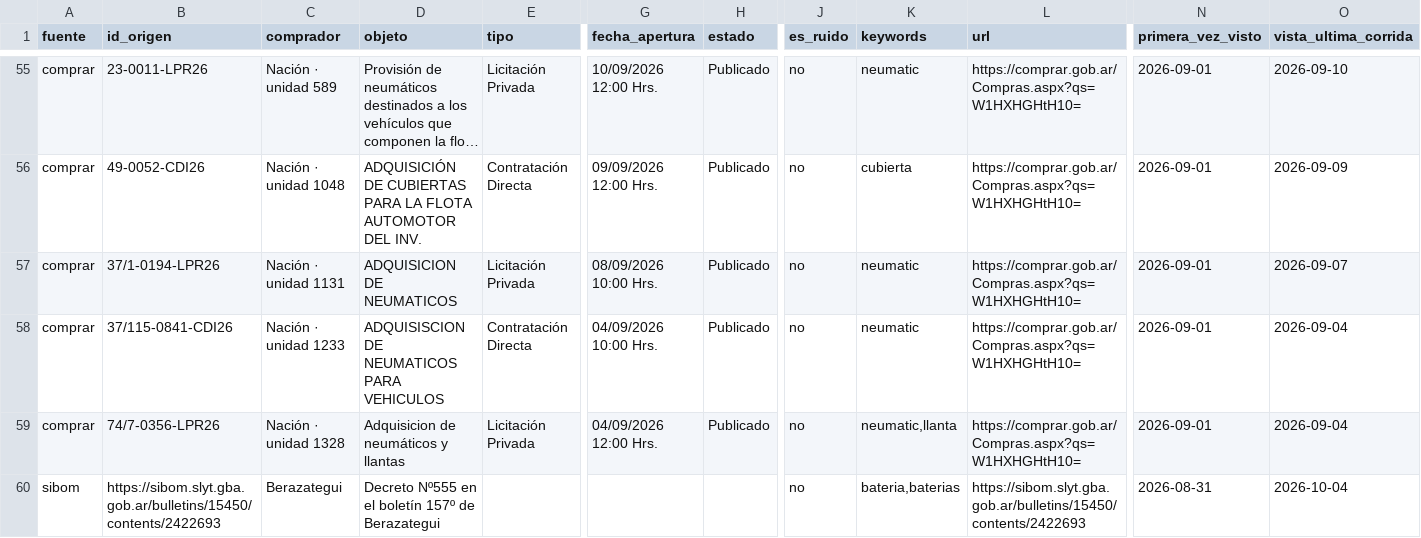
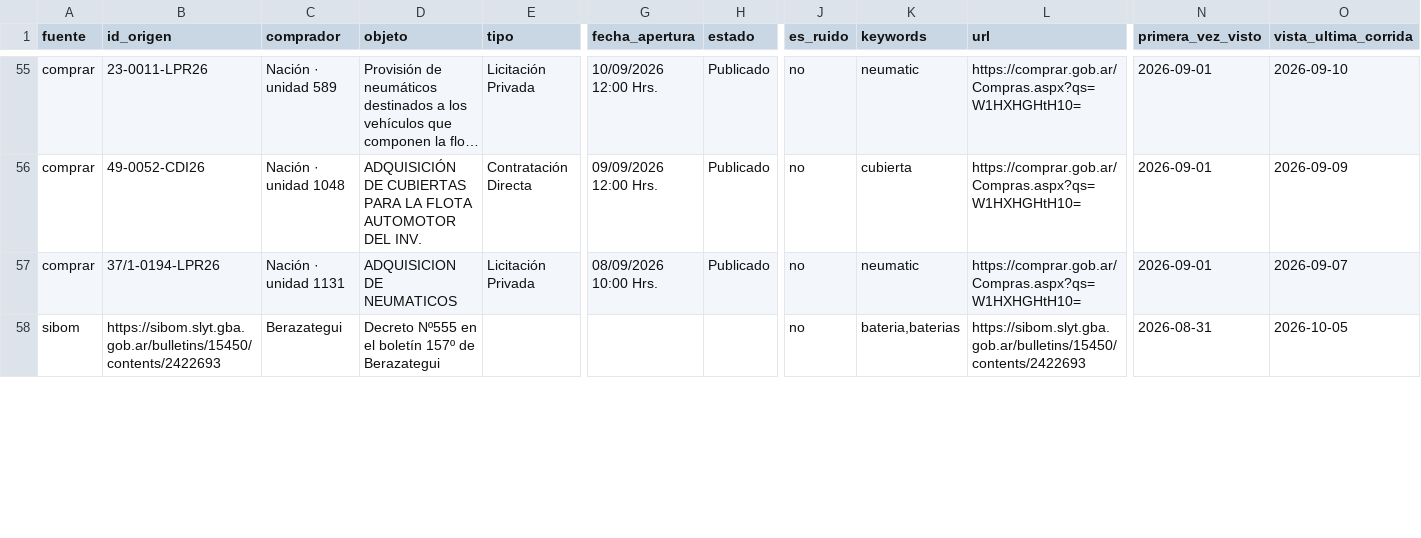
Before and after one commit to Santino530/radar-licitaciones, a CSV file: data/radar_sin_verificar.csv, drawn as a sheet; only a part is shown, gaps mark what is left out; long unchanged cells end in …; removed rows and columns are numbered as before the commit, all else as after; rows hold the shown columns only; the diff covers the shown part only; the diff names each change by its address in the sheet, - before the commit and + after, or states it on an @@ line.

Commit message:
Radar: corrida 2026-10-05 22:55 UTC

```diff
--- a/data/radar_sin_verificar.csv
+++ b/data/radar_sin_verificar.csv
-row 58: comprar | 37/115-0841-CDI26 | Nación · unidad 1233 | ADQUISISCION DE NEUMATICOS PARA VEHICULOS | Contratación Directa | 04/09/2026 10:00 Hrs. | Publicado | no | neumatic | https://comprar.gob.ar/Compras.aspx?qs=W1HXHGHtH10= | 2026-09-01 | 2026-09-04
-row 59: comprar | 74/7-0356-LPR26 | Nación · unidad 1328 | Adquisicion de neumáticos y llantas | Licitación Privada | 04/09/2026 12:00 Hrs. | Publicado | no | neumatic,llanta | https://comprar.gob.ar/Compras.aspx?qs=W1HXHGHtH10= | 2026-09-01 | 2026-09-04
-O58 (vista_ultima_corrida): 2026-10-04
+O58 (vista_ultima_corrida): 2026-10-05
```
Also changed, not shown: 5 edited cells elsewhere in this file, data/historico.csv, 2 other files.
